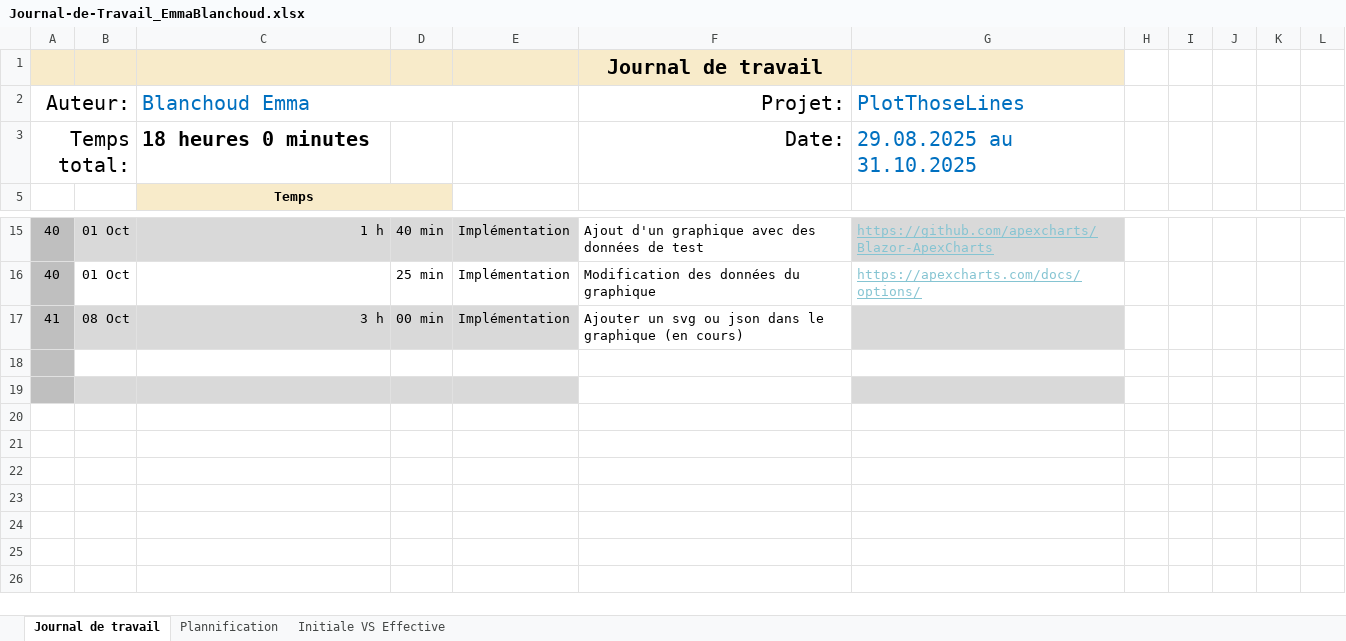
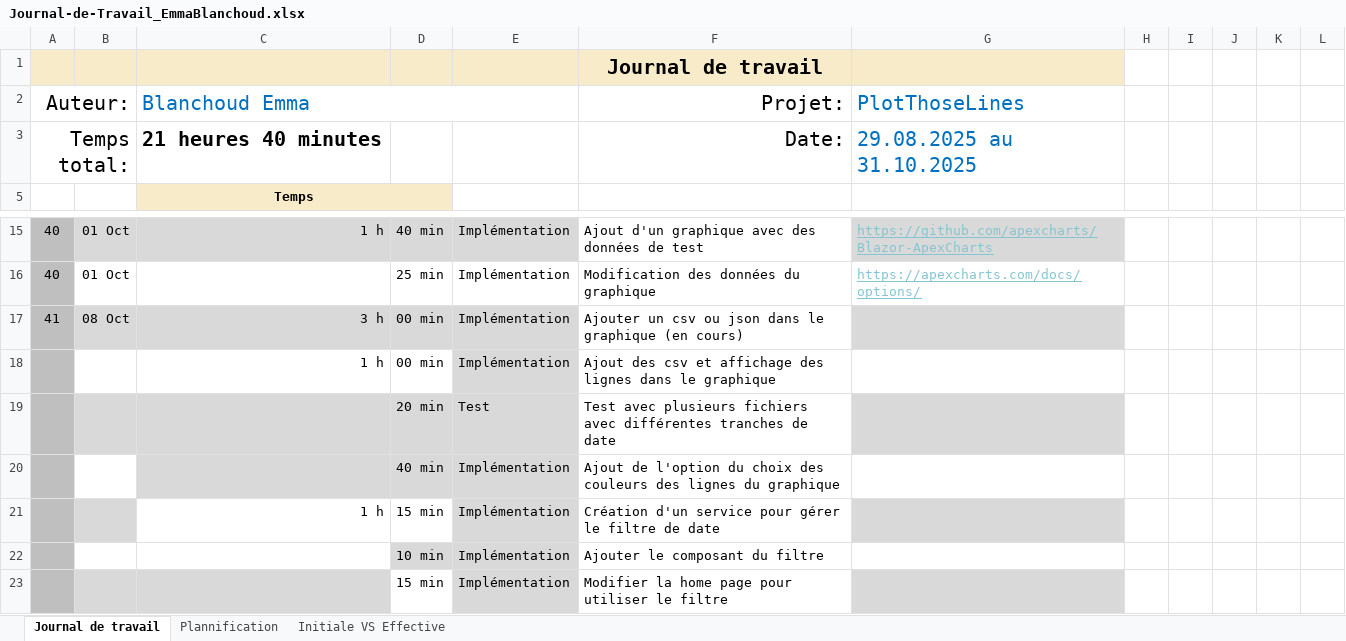
Before and after one commit to EmmaBl9/Plot-those-lines, an Excel workbook: Journal-de-Travail_EmmaBlanchoud.xlsx, sheet Journal de travail, drawn as a sheet; only a part is shown, gaps mark what is left out; values as stored, in another font and other column widths than the file's, no borders; conditional formats and table styles not drawn; the diff names each change by its address in the sheet, - before the commit and + after, or states it on an @@ line.

Commit message:
doc: mise à jour du journal de travail

```diff
--- a/Journal-de-Travail_EmmaBlanchoud.xlsx (sheet Journal de travail)
+++ b/Journal-de-Travail_EmmaBlanchoud.xlsx (sheet Journal de travail)
-C3 (Blanchoud Emma): 18 heures 0 minutes
+C3 (Blanchoud Emma): 21 heures 40 minutes
-F17 (Projet:): Ajouter un svg ou json…
+F17 (Projet:): Ajouter un csv ou json…
-row 18: (empty)
+row 18:  |  | 1 h | 00 min | Implémentation | Ajout des csv et affichage des lignes dans le graphique
-E18 fill: none
+E18 fill: #D9D9D9
-row 19: (empty)
+row 19:  |  |  | 20 min | Test | Test avec plusieurs fichiers avec différentes tranches de date
+row 20:  |  |  | 40 min | Implémentation | Ajout de l'option du choix des couleurs des lignes du graphique
+row 21:  |  | 1 h | 15 min | Implémentation | Création d'un service pour gérer le filtre de date
+row 22:  |  |  | 10 min | Implémentation | Ajouter le composant du filtre
+row 23:  |  |  | 15 min | Implémentation | Modifier la home page pour utiliser le filtre
```
Also changed, not shown: sheet Plannification, hidden cells, charts or pictures.
